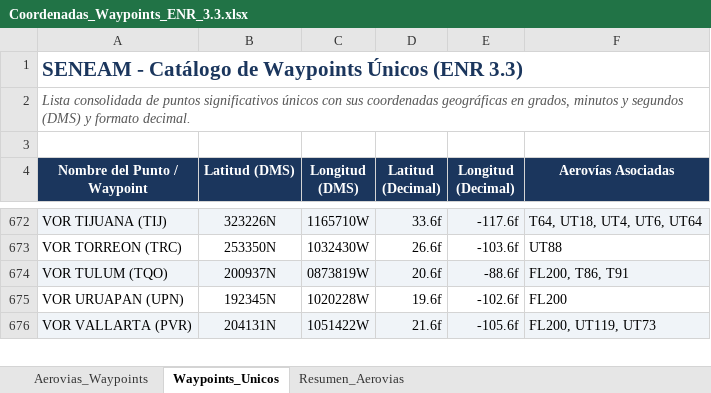
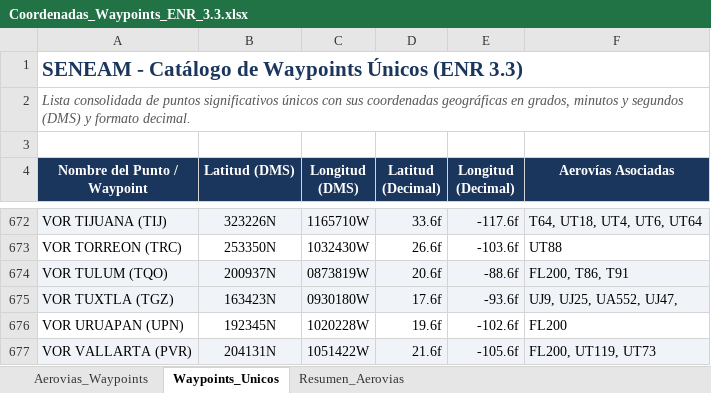
Before and after one commit to horacas-rgb/seneam-space-ops, an Excel workbook: Coordenadas_Waypoints_ENR_3.3.xlsx, sheet Waypoints_Unicos, drawn as a sheet; only a part is shown, gaps mark what is left out; values as stored, in another font and other column widths than the file's, no borders; the diff names each change by its address in the sheet, - before the commit and + after, or states it on an @@ line.

```diff
--- a/Coordenadas_Waypoints_ENR_3.3.xlsx (sheet Waypoints_Unicos)
+++ b/Coordenadas_Waypoints_ENR_3.3.xlsx (sheet Waypoints_Unicos)
+row 675: VOR TUXTLA (TGZ) | 163423N | 0930180W | 17.6f | -93.6f | UJ9, UJ25, UA552, UJ47,
```
Also changed, not shown: sheet Aerovias_Waypoints, 1 other file.
